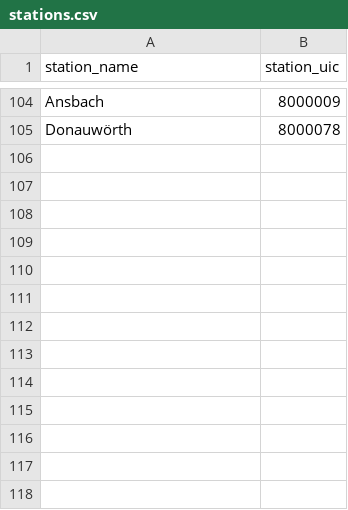
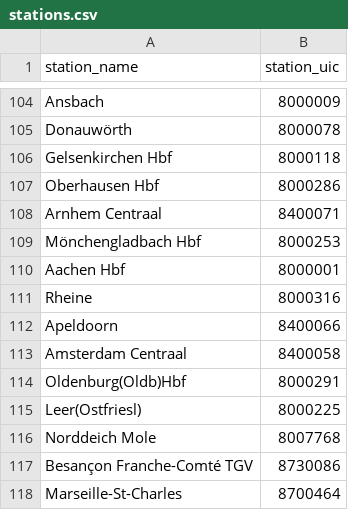
Before and after one commit to lumaghg/heidelberg-train-monitor, a CSV file: src/de/static/stations.csv, drawn as a sheet; only a part is shown, gaps mark what is left out; the diff names each change by its address in the sheet, - before the commit and + after, or states it on an @@ line.

```diff
--- a/src/de/static/stations.csv
+++ b/src/de/static/stations.csv
+row 106: Gelsenkirchen Hbf | 8000118
+row 107: Oberhausen Hbf | 8000286
+row 108: Arnhem Centraal | 8400071
+row 109: Mönchengladbach Hbf | 8000253
+row 110: Aachen Hbf | 8000001
+row 111: Rheine | 8000316
+row 112: Apeldoorn | 8400066
+row 113: Amsterdam Centraal | 8400058
+row 114: Oldenburg(Oldb)Hbf | 8000291
+row 115: Leer(Ostfriesl) | 8000225
+row 116: Norddeich Mole | 8007768
+row 117: Besançon Franche-Comté TGV | 8730086
+row 118: Marseille-St-Charles | 8700464
```
Also changed, not shown: src/animation/mappings/de_mapping.csv, src/background/background_lighting_de.csv, 8 other files.
